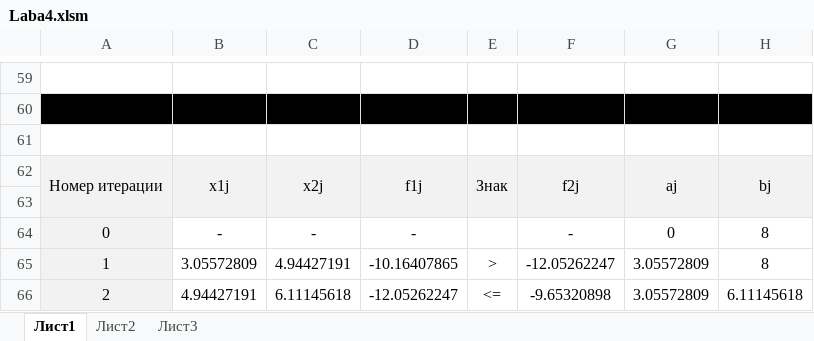
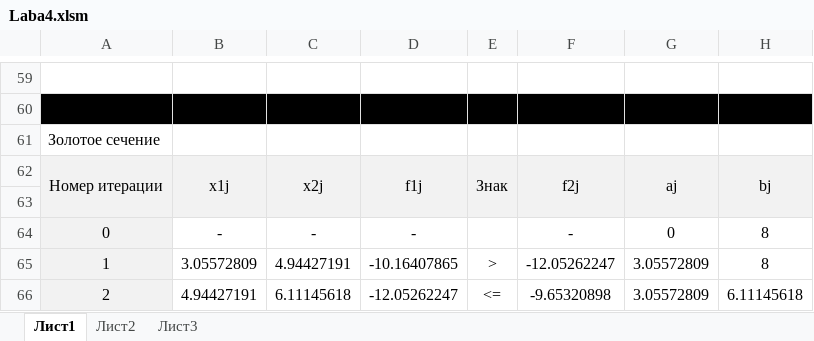
Before and after one commit to Emaxan/5Sem, an Excel workbook: MOptim/Laba4.xlsm, sheet Лист1, drawn as a sheet; only a part is shown, gaps mark what is left out; values as stored, in another font and other column widths than the file's, no borders; the diff names each change by its address in the sheet, - before the commit and + after, or states it on an @@ line.

```diff
--- a/MOptim/Laba4.xlsm (sheet Лист1)
+++ b/MOptim/Laba4.xlsm (sheet Лист1)
-A61: (empty)
+A61: Золотое сечение
```
Also changed, not shown: sheet Лист2, 6 other files.
